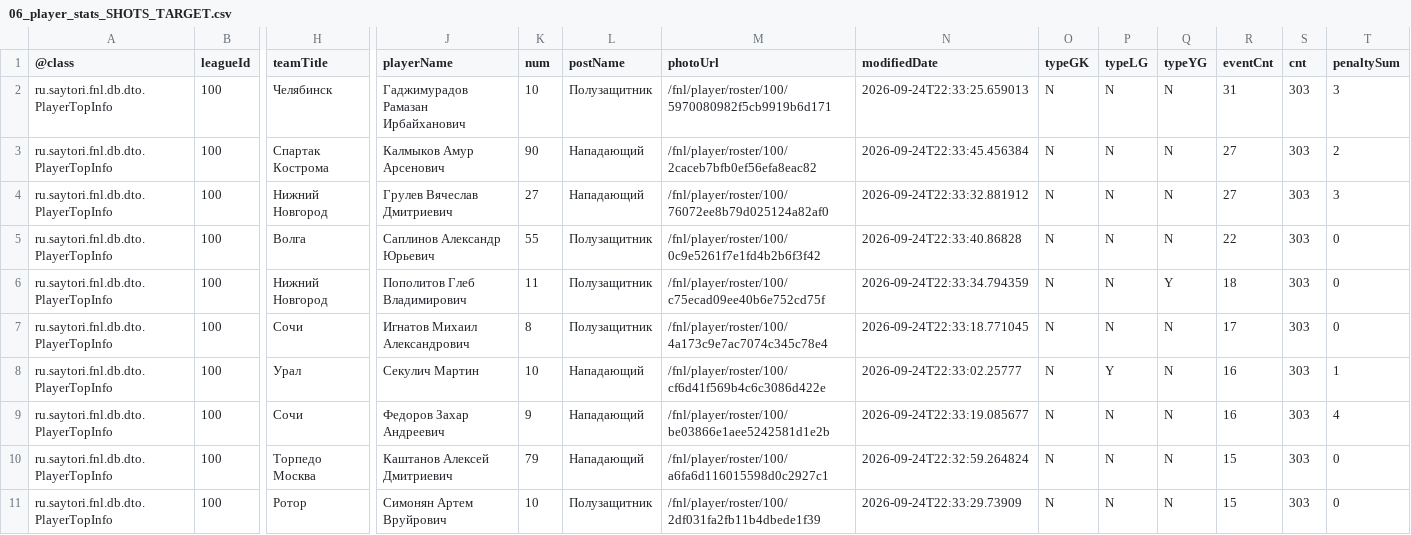
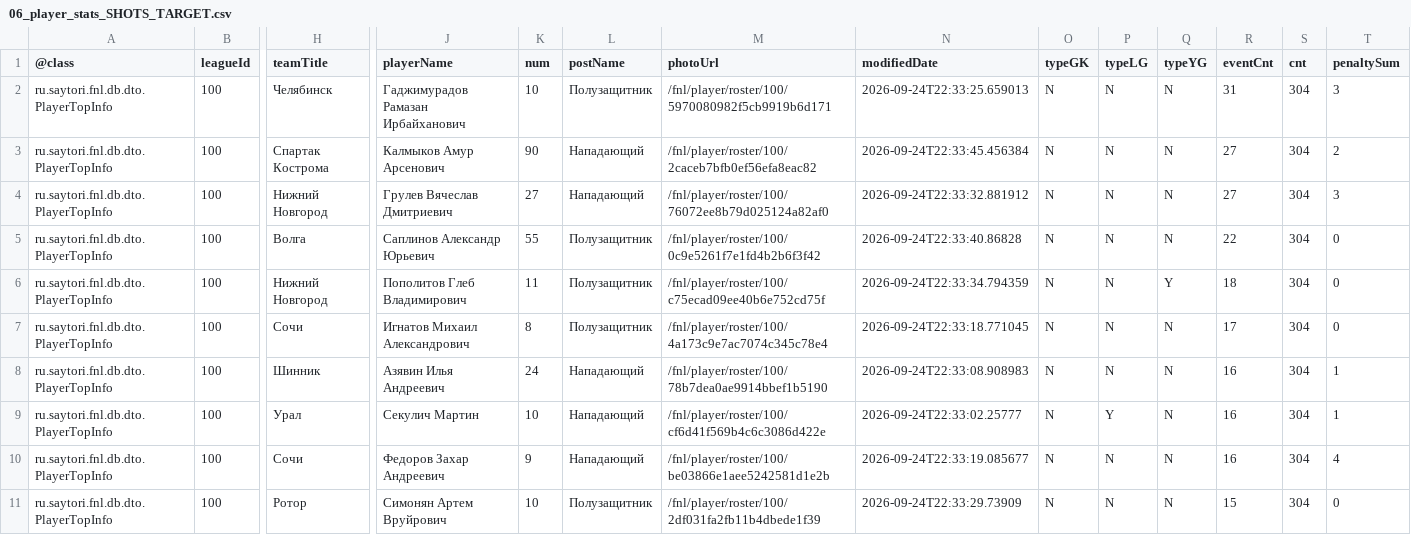
Before and after one commit to topliga1/fnl, a CSV file: data/csv/06_player_stats_SHOTS_TARGET.csv, drawn as a sheet; only a part is shown, gaps mark what is left out; removed rows and columns are numbered as before the commit, all else as after; rows hold the shown columns only; the diff names each change by its address in the sheet, - before the commit and + after, or states it on an @@ line.

```diff
--- a/data/csv/06_player_stats_SHOTS_TARGET.csv
+++ b/data/csv/06_player_stats_SHOTS_TARGET.csv
-S2:S7 (cnt): 303
+S2:S7 (cnt): 304
+row 8: ru.saytori.fnl.db.dto.PlayerTopInfo | 100 | Шинник | Азявин Илья Андреевич | 24 | Нападающий | /fnl/player/roster/100/78b7dea0ae9914bbef1b5190 | 2026-09-24T22:33:08.908983 | N | N | N | 16 | 304 | 1
-S9:S10 (cnt): 303
+S9:S10 (cnt): 304
-row 10: ru.saytori.fnl.db.dto.PlayerTopInfo | 100 | Торпедо Москва | Каштанов Алексей Дмитриевич | 79 | Нападающий | /fnl/player/roster/100/a6fa6d116015598d0c2927c1 | 2026-09-24T22:32:59.264824 | N | N | N | 15 | 303 | 0
-S11 (cnt): 303
+S11 (cnt): 304
```
Also changed, not shown: data/csv/01_calendar_full.csv, data/csv/01_slider_matches.csv, 26 other files.
